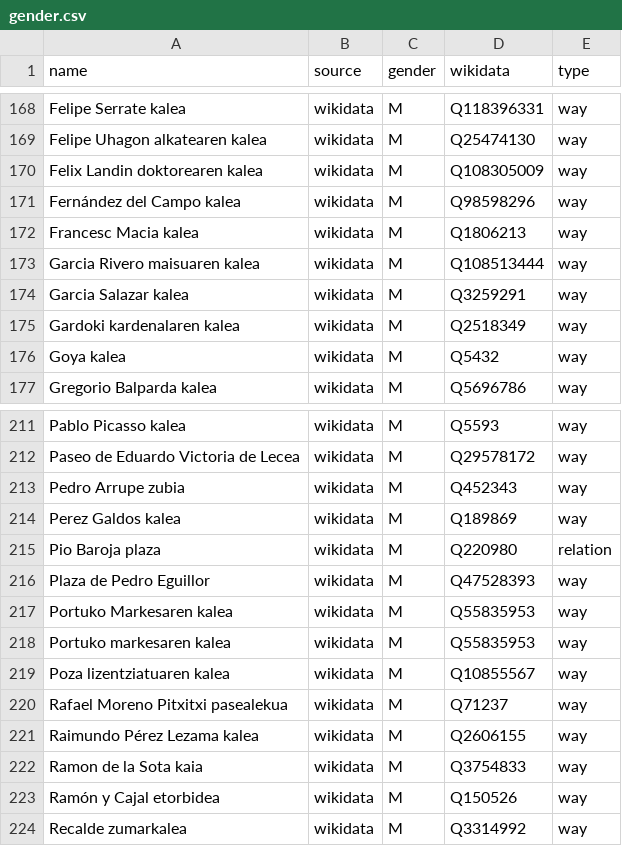
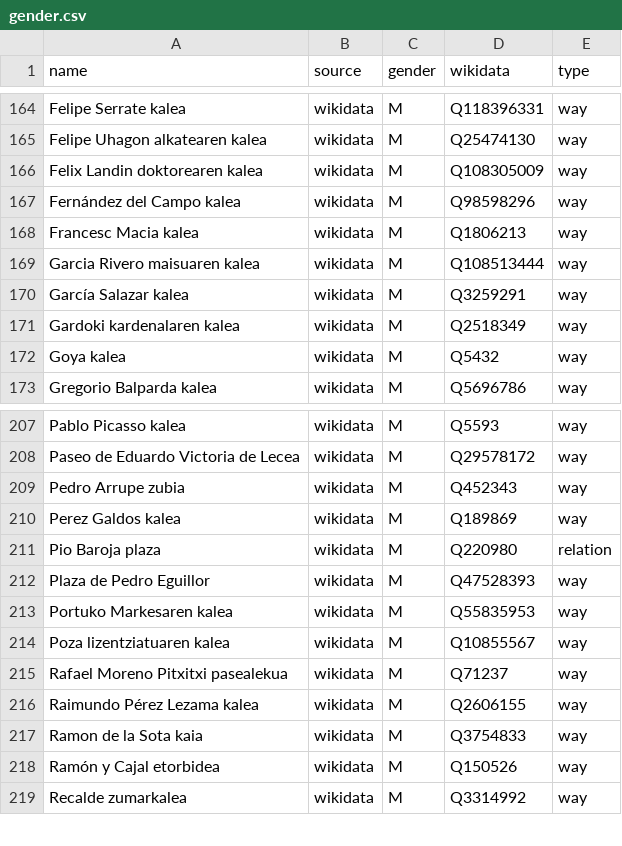
Before and after one commit to EqualStreetNames/equalstreetnames-bilbao, a CSV file: data/gender.csv, drawn as a sheet; only a part is shown, gaps mark what is left out; removed rows and columns are numbered as before the commit, all else as after; the diff covers the shown part only; the diff names each change by its address in the sheet, - before the commit and + after, or states it on an @@ line.

```diff
--- a/data/gender.csv
+++ b/data/gender.csv
-A170 (name): Garcia Salazar kalea
+A170 (name): García Salazar kalea
-row 218: Portuko markesaren kalea | wikidata | M | Q55835953 | way
```
Also changed, not shown: 7 removed rows and 1 edited cell elsewhere in this file, data/other.csv, 2 other files.
